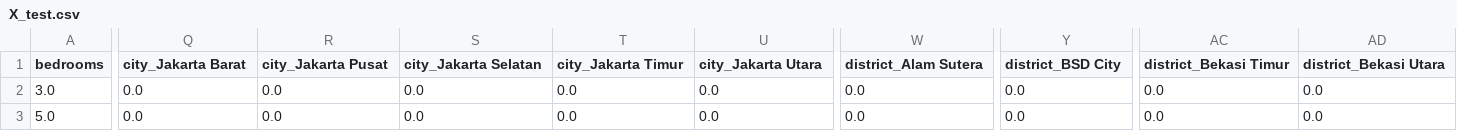
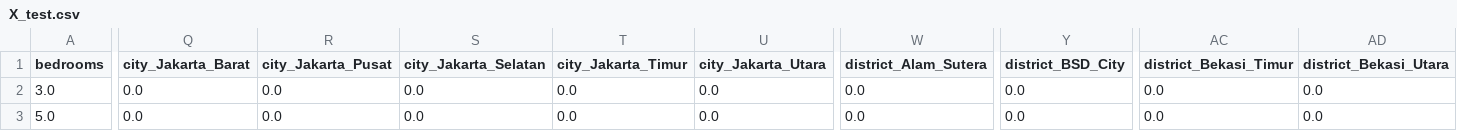
Before and after one commit to Newone0110/Housing_Price_Jabodetabek_-Progress-, a CSV file: data/processed/X_test.csv, drawn as a sheet; only a part is shown, gaps mark what is left out; the diff covers the shown part only; the diff names each change by its address in the sheet, - before the commit and + after, or states it on an @@ line.

```diff
--- a/data/processed/X_test.csv
+++ b/data/processed/X_test.csv
-Q1: city_Jakarta Barat
+Q1: city_Jakarta_Barat
-R1: city_Jakarta Pusat
+R1: city_Jakarta_Pusat
-S1: city_Jakarta Selatan
+S1: city_Jakarta_Selatan
-T1: city_Jakarta Timur
+T1: city_Jakarta_Timur
-U1: city_Jakarta Utara
+U1: city_Jakarta_Utara
-W1: district_Alam Sutera
+W1: district_Alam_Sutera
-Y1: district_BSD City
+Y1: district_BSD_City
-AC1: district_Bekasi Timur
+AC1: district_Bekasi_Timur
-AD1: district_Bekasi Utara
+AD1: district_Bekasi_Utara
```
Also changed, not shown: 38 edited cells elsewhere in this file, 3 other files.
